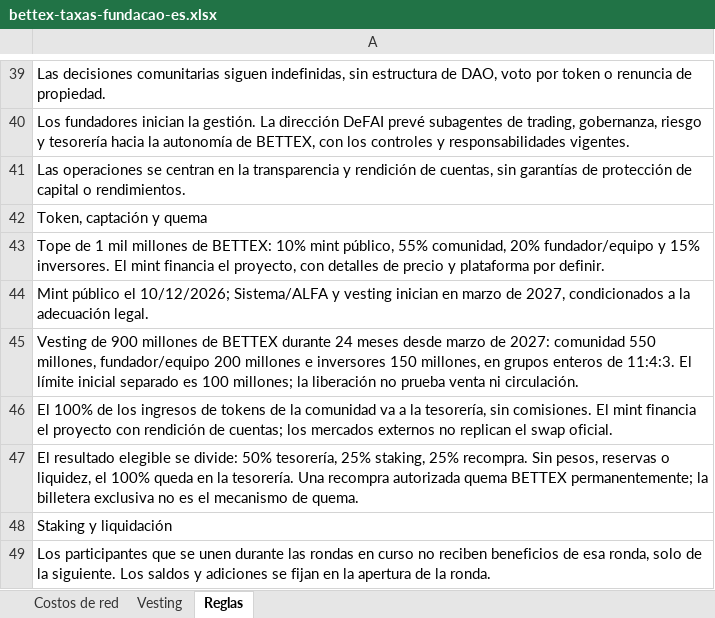
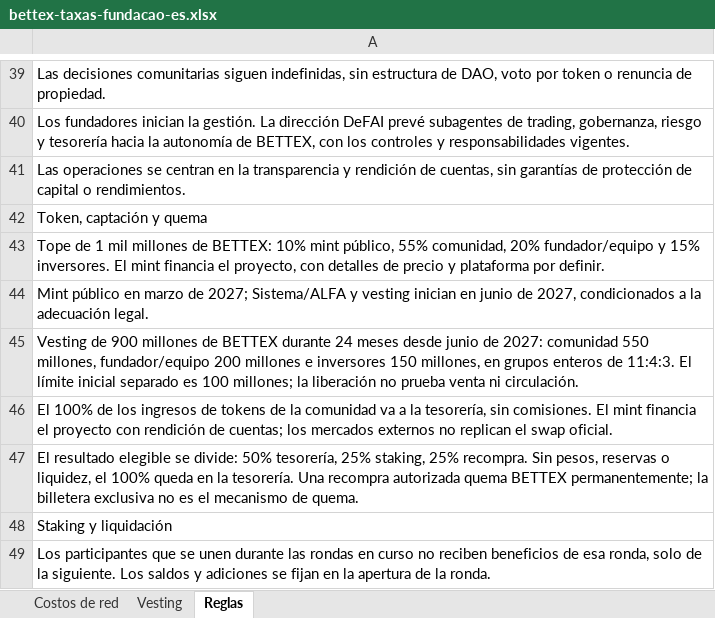
Before and after one commit to faranha/bettex, an Excel workbook: artifacts/bettex-site/public/downloads/bettex-taxas-fundacao-es.xlsx, sheet Reglas, drawn as a sheet; only a part is shown, gaps mark what is left out; values as stored, in another font and other column widths than the file's, no borders; the diff names each change by its address in the sheet, - before the commit and + after, or states it on an @@ line.

```diff
--- a/artifacts/bettex-site/public/downloads/bettex-taxas-fundacao-es.xlsx (sheet Reglas)
+++ b/artifacts/bettex-site/public/downloads/bettex-taxas-fundacao-es.xlsx (sheet Reglas)
-A44: Mint público el 10/12/2026; Sistema/ALFA y vesting inician en marzo de 2027,…
+A44: Mint público en marzo de 2027; Sistema/ALFA y vesting inician en junio de 2027,…
-A45: …meses desde marzo de 2027:…
+A45: …meses desde junio de 2027:…
```
Also changed, not shown: artifacts/bettex-site/public/downloads/bettex-taxas-fundacao-en.xlsx, artifacts/bettex-site/public/downloads/bettex-taxas-fundacao.xlsx, 56 other files.
